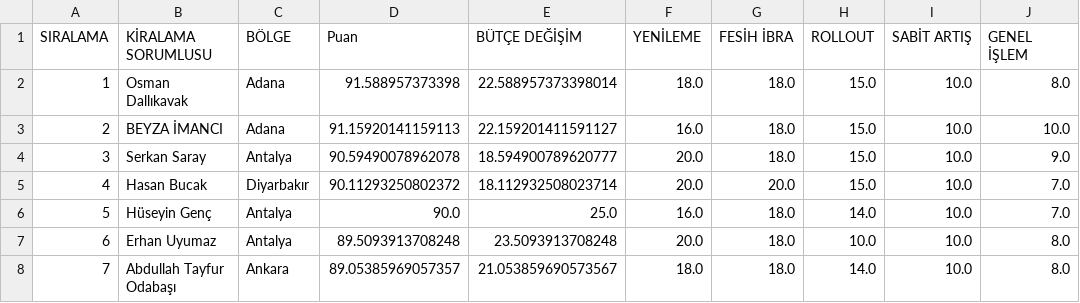
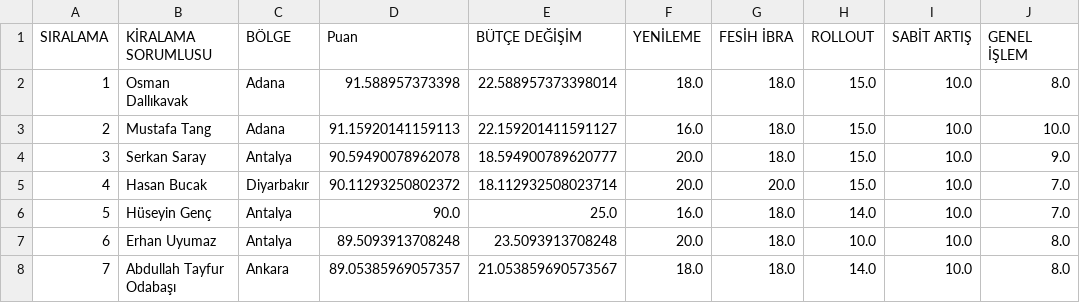
Before and after one commit to beyzaimanci55-hue/v5, a CSV file: data.csv, drawn as a sheet; only a part is shown.

Commit message:
Update data.csv with new entries and corrections

```diff
--- a/data.csv
+++ b/data.csv
@@ -2,3 +2,3 @@
 1,Osman Dallıkavak,Adana,91.588957373398,22.588957373398014,18.0,18.0,15.0,10.0,8.0
-2,BEYZA İMANCI,Adana,91.15920141159113,22.159201411591127,16.0,18.0,15.0,10.0,10.0
+2,Mustafa Tang,Adana,91.15920141159113,22.159201411591127,16.0,18.0,15.0,10.0,10.0
 3,Serkan Saray,Antalya,90.59490078962078,18.594900789620777,20.0,18.0,15.0,10.0,9.0
```
